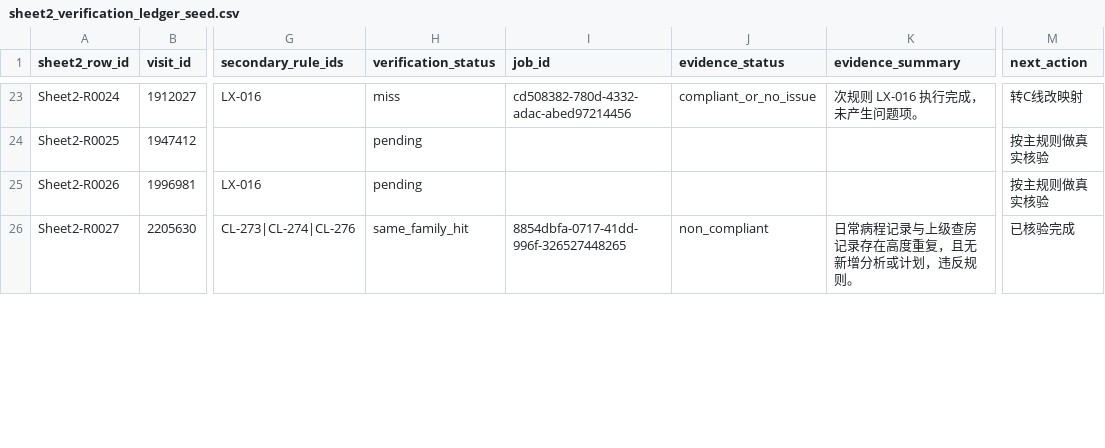
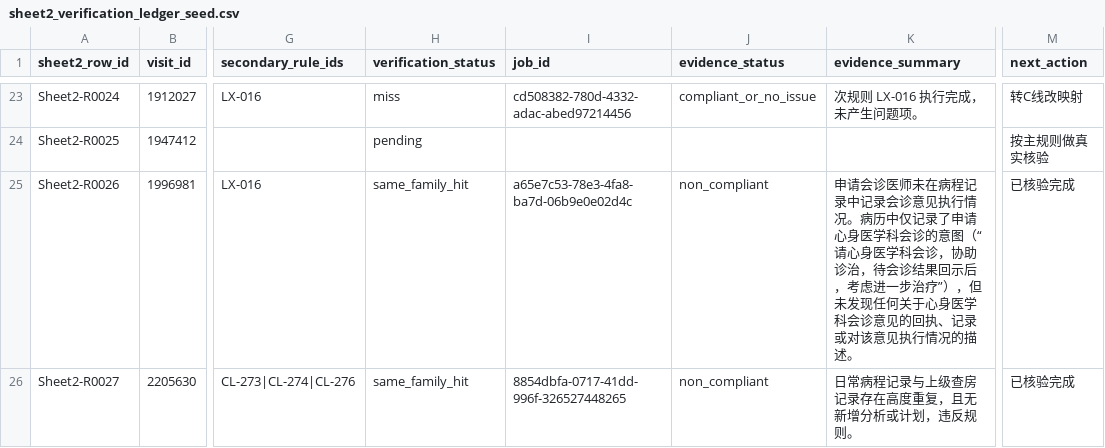
Before and after one commit to softjazzz/combined, a CSV file: apps/medqc-web/docs/0418/QC/sheet2_verification_ledger_seed.csv, drawn as a sheet; only a part is shown, gaps mark what is left out; the diff covers the shown part only; the diff names each change by its address in the sheet, - before the commit and + after, or states it on an @@ line.

```diff
--- a/apps/medqc-web/docs/0418/QC/sheet2_verification_ledger_seed.csv
+++ b/apps/medqc-web/docs/0418/QC/sheet2_verification_ledger_seed.csv
-H25 (verification_status): pending
+H25 (verification_status): same_family_hit
-I25 (job_id): (empty)
+I25 (job_id): a65e7c53-78e3-4fa8-ba7d-06b9e0e02d4c
-J25 (evidence_status): (empty)
+J25 (evidence_status): non_compliant
-K25 (evidence_summary): (empty)
+K25 (evidence_summary): 申请会诊医师未在病程记录中记录会诊意见执行情况。病历中仅记录了申请心身医学科会诊的意图（“请心身医学科会诊，协助诊治，待会诊结果回示后，考虑进一步治疗”），但未发现任何关于心身医学科会诊意见的回执、记录或对该意见执行情况的描述。
-M25 (next_action): 按主规则做真实核验
+M25 (next_action): 已核验完成
```
Also changed, not shown: 50 edited cells elsewhere in this file, 7 other files.
